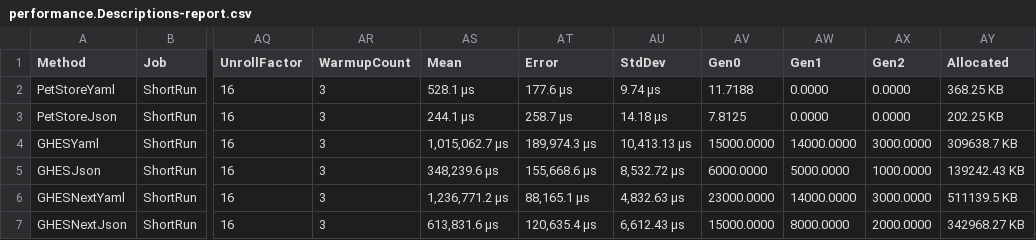
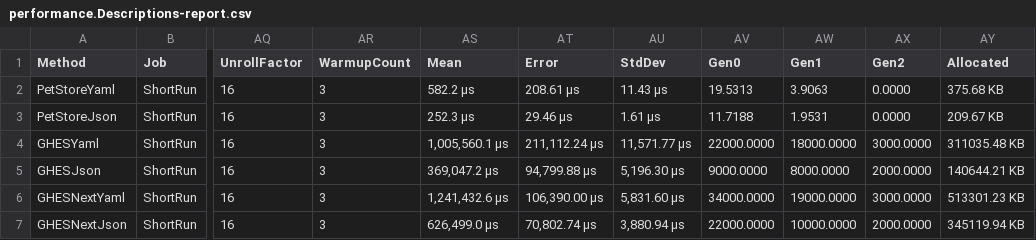
Before and after one commit to microsoft/OpenAPI.NET, a CSV file: performance/benchmark/BenchmarkDotNet.Artifacts/results/performance.Descriptions-report.csv, drawn as a sheet; only a part is shown, gaps mark what is left out; the diff names each change by its address in the sheet, - before the commit and + after, or states it on an @@ line.

```diff
--- a/performance/benchmark/BenchmarkDotNet.Artifacts/results/performance.Descriptions-report.csv
+++ b/performance/benchmark/BenchmarkDotNet.Artifacts/results/performance.Descriptions-report.csv
-AS2 (Mean): 528.1 μs
+AS2 (Mean): 582.2 μs
-AT2 (Error): 177.6 μs
+AT2 (Error): 208.61 μs
-AU2 (StdDev): 9.74 μs
+AU2 (StdDev): 11.43 μs
-AV2 (Gen0): 11.7188
+AV2 (Gen0): 19.5313
-AW2 (Gen1): 0.0000
+AW2 (Gen1): 3.9063
-AY2 (Allocated): 368.25 KB
+AY2 (Allocated): 375.68 KB
-AS3 (Mean): 244.1 μs
+AS3 (Mean): 252.3 μs
-AT3 (Error): 258.7 μs
+AT3 (Error): 29.46 μs
-AU3 (StdDev): 14.18 μs
+AU3 (StdDev): 1.61 μs
-AV3 (Gen0): 7.8125
+AV3 (Gen0): 11.7188
-AW3 (Gen1): 0.0000
+AW3 (Gen1): 1.9531
-AY3 (Allocated): 202.25 KB
+AY3 (Allocated): 209.67 KB
-AS4 (Mean): 1,015,062.7 μs
+AS4 (Mean): 1,005,560.1 μs
-AT4 (Error): 189,974.3 μs
+AT4 (Error): 211,112.24 μs
-AU4 (StdDev): 10,413.13 μs
+AU4 (StdDev): 11,571.77 μs
-AV4 (Gen0): 15000.0000
+AV4 (Gen0): 22000.0000
-AW4 (Gen1): 14000.0000
+AW4 (Gen1): 18000.0000
-AY4 (Allocated): 309638.7 KB
+AY4 (Allocated): 311035.48 KB
-AS5 (Mean): 348,239.6 μs
+AS5 (Mean): 369,047.2 μs
-AT5 (Error): 155,668.6 μs
+AT5 (Error): 94,799.88 μs
-AU5 (StdDev): 8,532.72 μs
+AU5 (StdDev): 5,196.30 μs
-AV5 (Gen0): 6000.0000
+AV5 (Gen0): 9000.0000
-AW5 (Gen1): 5000.0000
+AW5 (Gen1): 8000.0000
-AX5 (Gen2): 1000.0000
+AX5 (Gen2): 2000.0000
-AY5 (Allocated): 139242.43 KB
+AY5 (Allocated): 140644.21 KB
-AS6 (Mean): 1,236,771.2 μs
+AS6 (Mean): 1,241,432.6 μs
-AT6 (Error): 88,165.1 μs
+AT6 (Error): 106,390.00 μs
-AU6 (StdDev): 4,832.63 μs
+AU6 (StdDev): 5,831.60 μs
-AV6 (Gen0): 23000.0000
+AV6 (Gen0): 34000.0000
-AW6 (Gen1): 14000.0000
+AW6 (Gen1): 19000.0000
-AY6 (Allocated): 511139.5 KB
+AY6 (Allocated): 513301.23 KB
-AS7 (Mean): 613,831.6 μs
+AS7 (Mean): 626,499.0 μs
-AT7 (Error): 120,635.4 μs
+AT7 (Error): 70,802.74 μs
-AU7 (StdDev): 6,612.43 μs
+AU7 (StdDev): 3,880.94 μs
-AV7 (Gen0): 15000.0000
+AV7 (Gen0): 22000.0000
-AW7 (Gen1): 8000.0000
+AW7 (Gen1): 10000.0000
-AY7 (Allocated): 342968.27 KB
+AY7 (Allocated): 345119.94 KB
```
Also changed, not shown: performance/benchmark/BenchmarkDotNet.Artifacts/results/performance.EmptyModels-report.csv, 6 other files.
